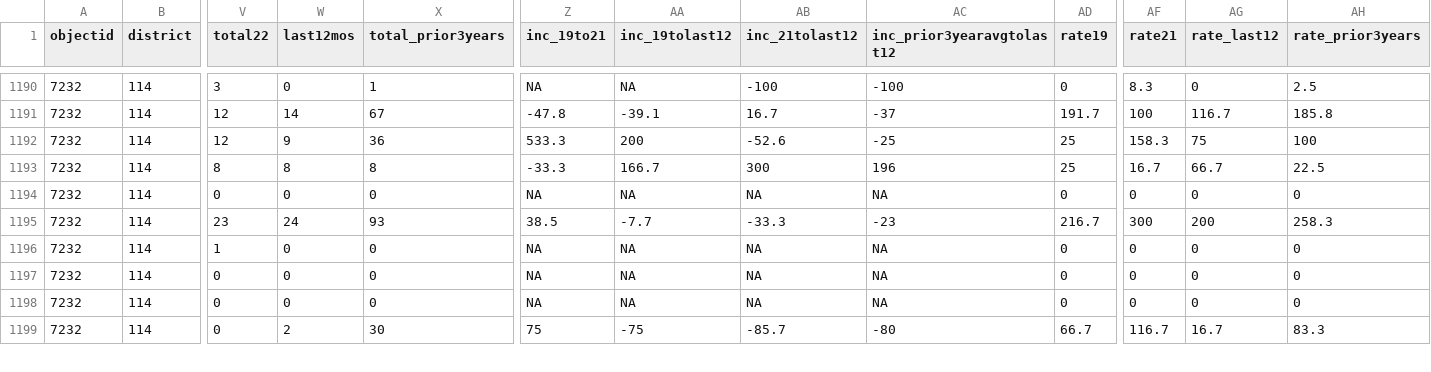
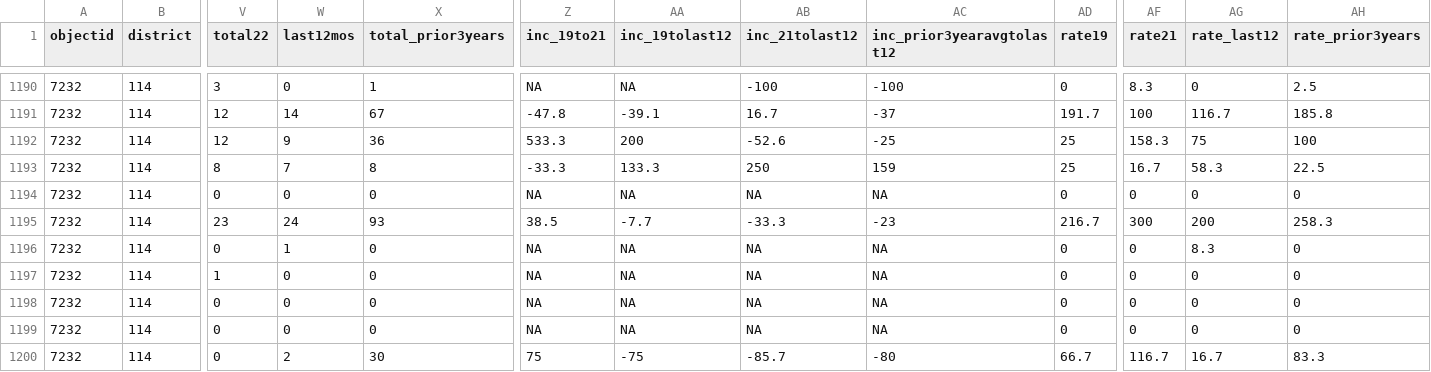
Before and after one commit to abcotvdata/safetytracker_cary, a CSV file: data/output/districts/district_detailed.csv, drawn as a sheet; only a part is shown, gaps mark what is left out; rows hold the shown columns only; the diff covers the shown part only; the diff names each change by its address in the sheet, - before the commit and + after, or states it on an @@ line.

Commit message:
New crime data collected

```diff
--- a/data/output/districts/district_detailed.csv
+++ b/data/output/districts/district_detailed.csv
-W1193 (last12mos): 8
+W1193 (last12mos): 7
-AA1193 (inc_19tolast12): 166.7
+AA1193 (inc_19tolast12): 133.3
-AB1193 (inc_21tolast12): 300
+AB1193 (inc_21tolast12): 250
-AC1193 (inc_prior3yearavgtolast12): 196
+AC1193 (inc_prior3yearavgtolast12): 159
-AG1193 (rate_last12): 66.7
+AG1193 (rate_last12): 58.3
+row 1196: 7232 | 114 | 0 | 1 | 0 | NA | NA | NA | NA | 0 | 0 | 8.3 | 0
```
Also changed, not shown: 125 edited cells elsewhere in this file, data/output/districts/assaults_district.csv, data/output/districts/autothefts_district.csv, 29 other files.
